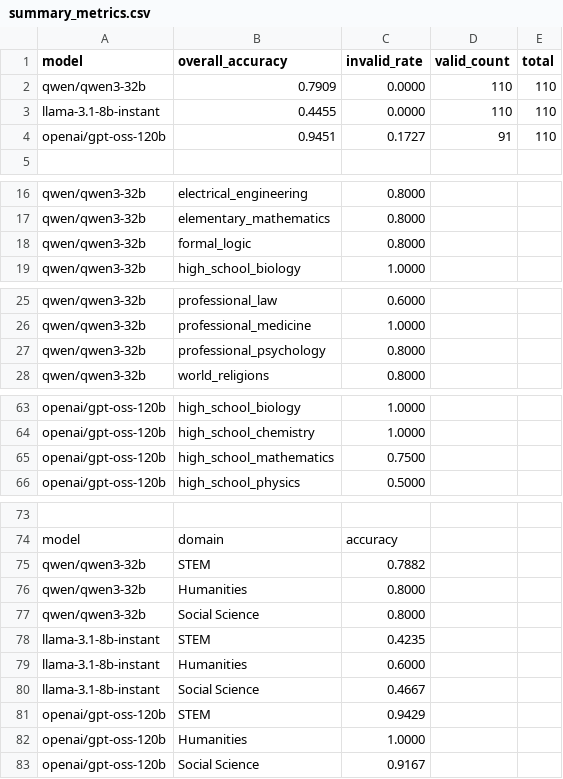
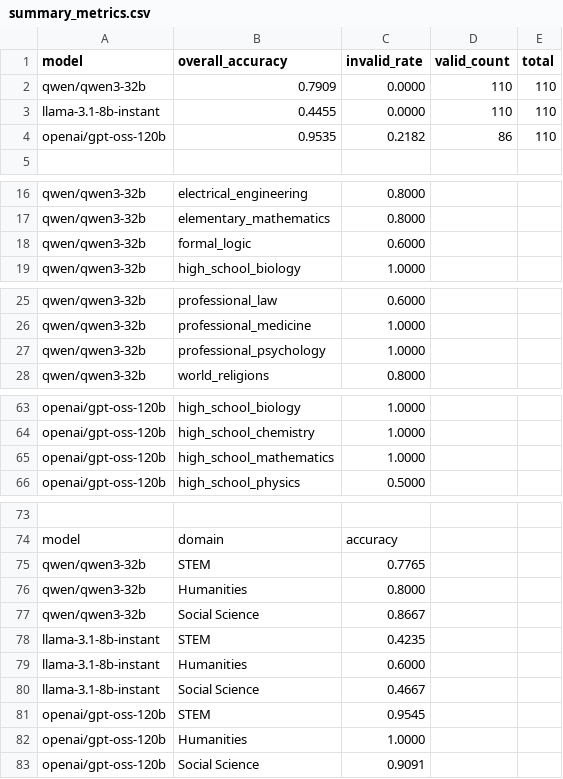
Before and after one commit to mu7hu/lang_tech, a CSV file: results/summary_metrics.csv, drawn as a sheet; only a part is shown, gaps mark what is left out; the diff names each change by its address in the sheet, - before the commit and + after, or states it on an @@ line.

```diff
--- a/results/summary_metrics.csv
+++ b/results/summary_metrics.csv
-B4 (overall_accuracy): 0.9451
+B4 (overall_accuracy): 0.9535
-C4 (invalid_rate): 0.1727
+C4 (invalid_rate): 0.2182
-D4 (valid_count): 91
+D4 (valid_count): 86
-C18 (invalid_rate): 0.8000
+C18 (invalid_rate): 0.6000
-C27 (invalid_rate): 0.8000
+C27 (invalid_rate): 1.0000
-C65 (invalid_rate): 0.7500
+C65 (invalid_rate): 1.0000
-C75 (invalid_rate): 0.7882
+C75 (invalid_rate): 0.7765
-C77 (invalid_rate): 0.8000
+C77 (invalid_rate): 0.8667
-C81 (invalid_rate): 0.9429
+C81 (invalid_rate): 0.9545
-C83 (invalid_rate): 0.9167
+C83 (invalid_rate): 0.9091
```
Also changed, not shown: results/error_analysis.csv, results/raw_results.csv, 9 other files.
